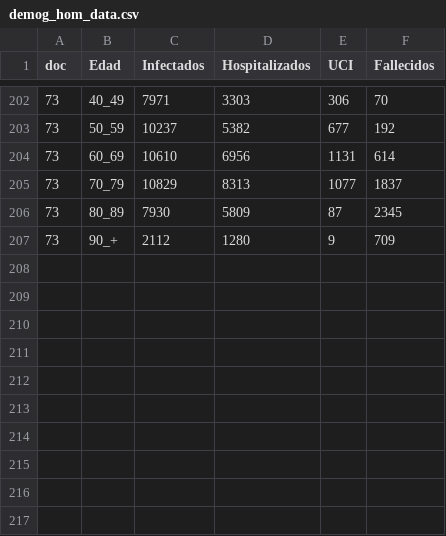
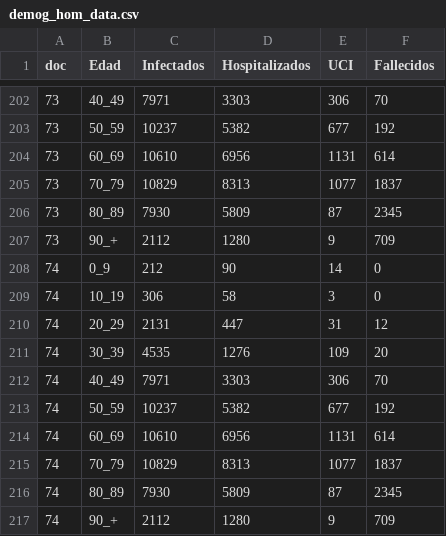
Before and after one commit to caresppen/covid-19-spain, a CSV file: csv_report_tables/demog_hom_data.csv, drawn as a sheet; only a part is shown, gaps mark what is left out.

```diff
--- a/csv_report_tables/demog_hom_data.csv
+++ b/csv_report_tables/demog_hom_data.csv
@@ -207 +207,11 @@ doc,Edad,Infectados,Hospitalizados,UCI,Fallecidos
 73,90_+,2112,1280,9,709
+74,0_9,212,90,14,0
+74,10_19,306,58,3,0
+74,20_29,2131,447,31,12
+74,30_39,4535,1276,109,20
+74,40_49,7971,3303,306,70
+74,50_59,10237,5382,677,192
+74,60_69,10610,6956,1131,614
+74,70_79,10829,8313,1077,1837
+74,80_89,7930,5809,87,2345
+74,90_+,2112,1280,9,709
```
Also changed, not shown: csv_report_tables/CCAA_data.csv, csv_report_tables/demog_muj_data.csv, 2 other files.
